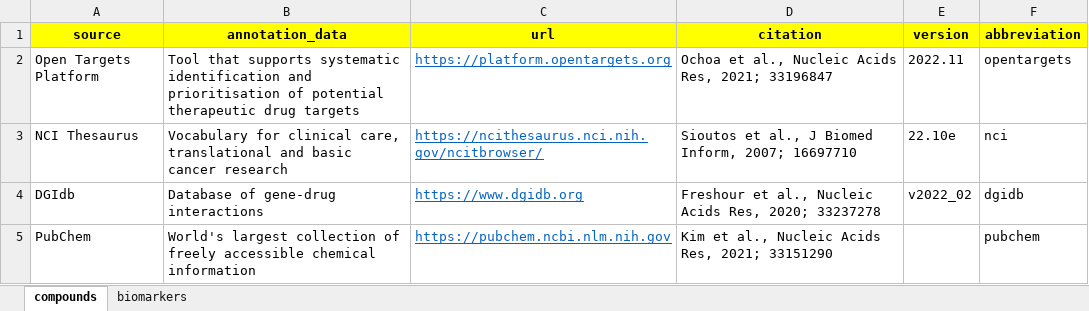
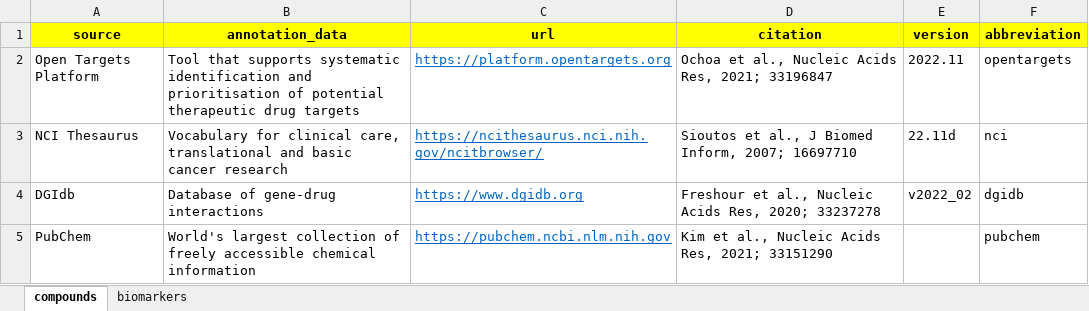
Before and after one commit to sigven/pharmOncoX, an Excel workbook: data-raw/metadata_pharma_oncox.xlsx, sheet compounds, drawn as a sheet; values as stored, in another font and other column widths than the file's, no borders; the diff names each change by its address in the sheet, - before the commit and + after, or states it on an @@ line.

```diff
--- a/data-raw/metadata_pharma_oncox.xlsx (sheet compounds)
+++ b/data-raw/metadata_pharma_oncox.xlsx (sheet compounds)
-E3 (version): 22.10e
+E3 (version): 22.11d
```
Also changed, not shown: sheet biomarkers, 2 other files.
